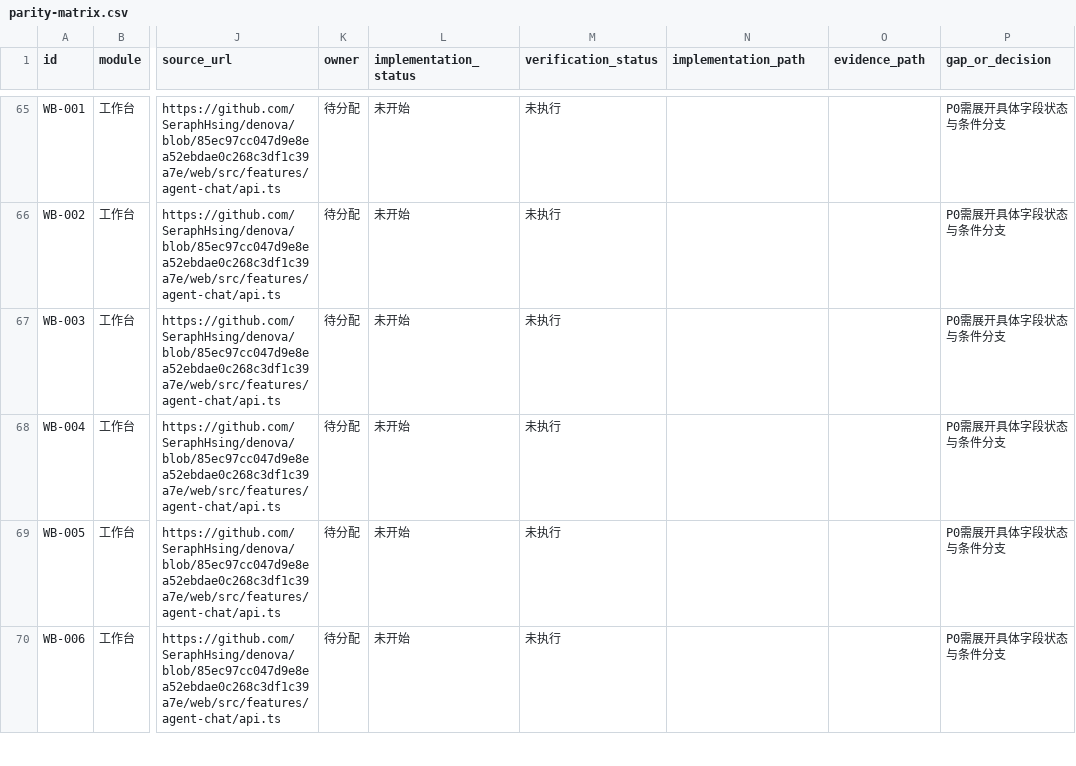
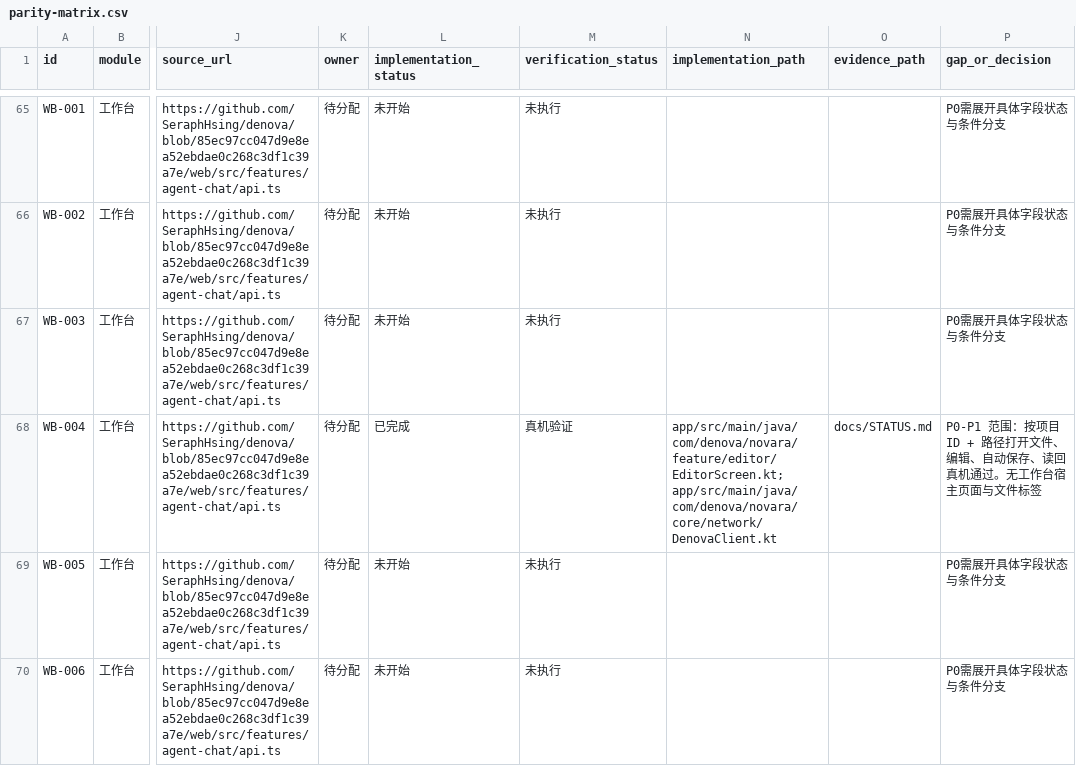
Before and after one commit to SeraphHsing/Denova-Android, a CSV file: docs/android-web-parity/parity-matrix.csv, drawn as a sheet; only a part is shown, gaps mark what is left out; the diff covers the shown part only; the diff names each change by its address in the sheet, - before the commit and + after, or states it on an @@ line.

Commit message:
docs(matrix): 回写 P0-P1 已实现并验证的 6 条场景
- WRI-004 富文本源码往返、WRI-010 自动保存、AGT-002 发送与回执、WB-004 文件打开编辑保存、WB-007 终端创建与屏幕、WB-009 终端关闭与共存

- 每行写入 implementation_path、evidence_path 与覆盖范围（P0-P1 原型范围 / SD-01 范围受限）

- 01 第 8 节明确回写时机与判定：行为已实现且有可复查验证证据才置已完成，逐行对齐 steps，不用部分实现等中间状态

- 其余 112 行保持未开始

```diff
--- a/docs/android-web-parity/parity-matrix.csv
+++ b/docs/android-web-parity/parity-matrix.csv
-L68 (implementation_status): 未开始
+L68 (implementation_status): 已完成
-M68 (verification_status): 未执行
+M68 (verification_status): 真机验证
-N68 (implementation_path): (empty)
+N68 (implementation_path): app/src/main/java/com/denova/novara/feature/editor/EditorScreen.kt; app/src/main/java/com/denova/novara/core/network/DenovaClient.kt
-O68 (evidence_path): (empty)
+O68 (evidence_path): docs/STATUS.md
-P68 (gap_or_decision): P0需展开具体字段状态与条件分支
+P68 (gap_or_decision): P0-P1 范围：按项目 ID + 路径打开文件、编辑、自动保存、读回真机通过。无工作台宿主页面与文件标签
```
Also changed, not shown: 25 edited cells elsewhere in this file, 1 other file.
